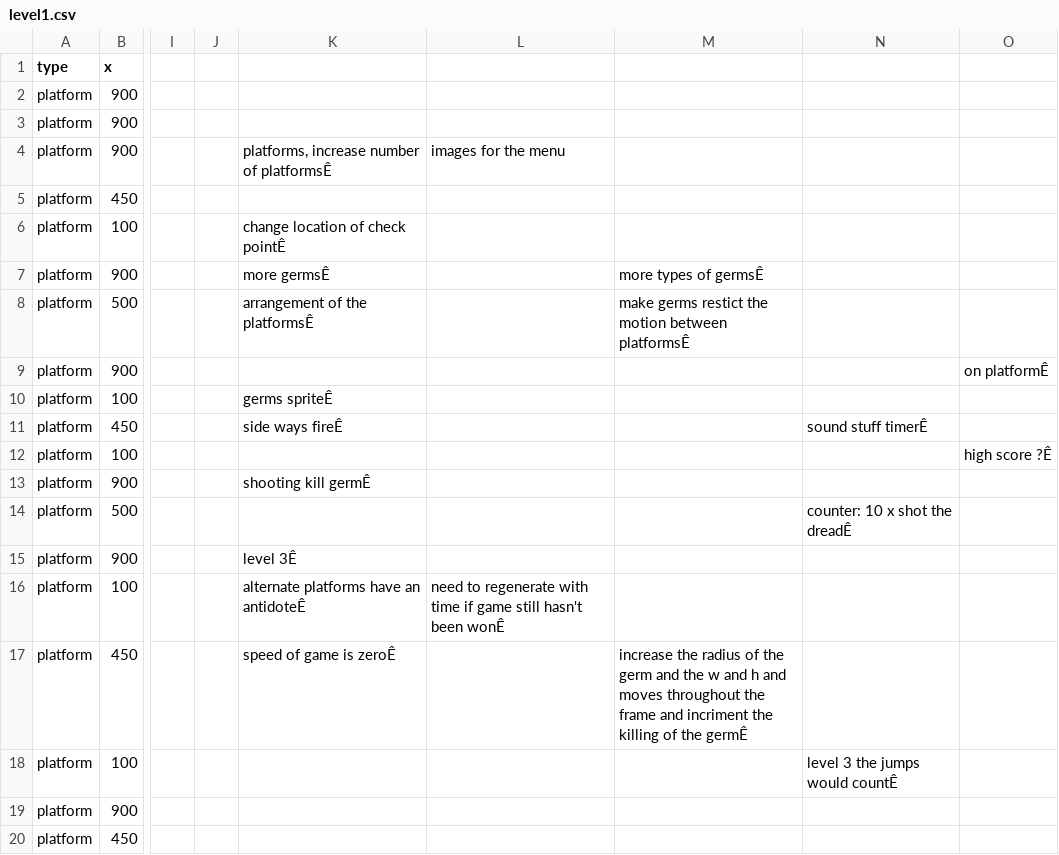
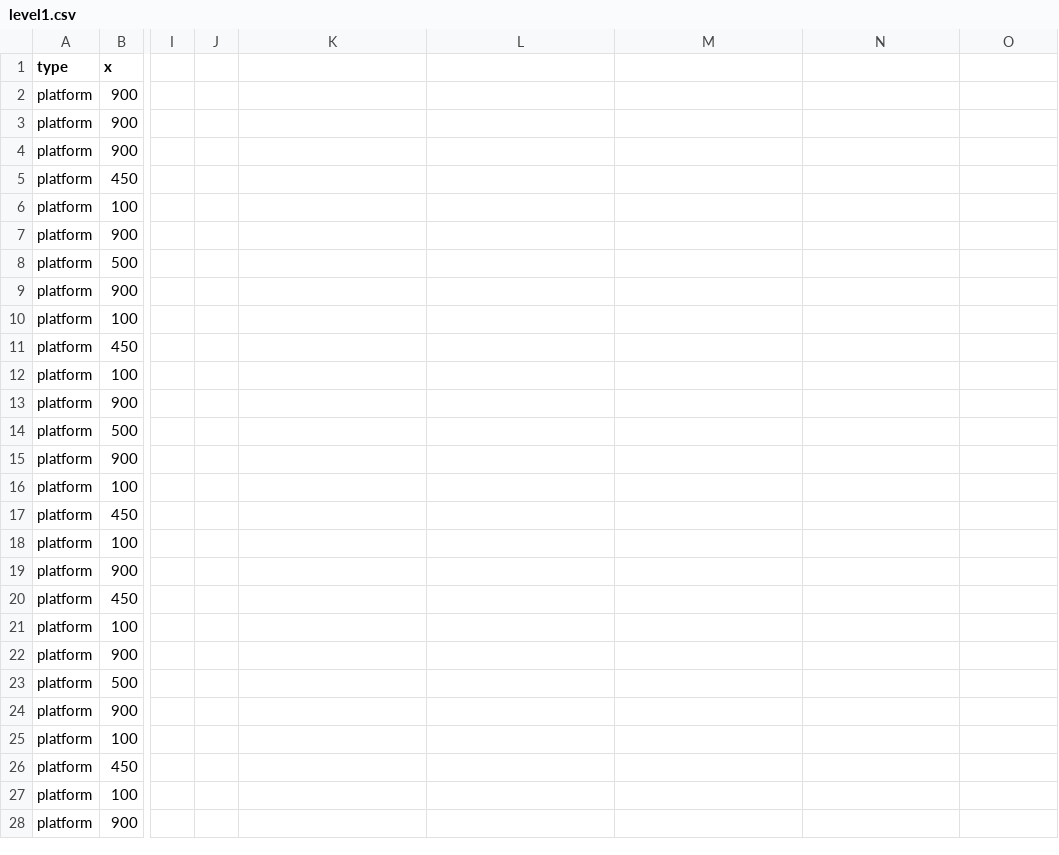
Before and after one commit to sashanksilwal/CS_FinalProject_CamAndSashank, a CSV file: The_Flu/level1.csv, drawn as a sheet; only a part is shown, gaps mark what is left out; the shorter side is filled out with more unchanged rows; the diff names each change by its address in the sheet, - before the commit and + after, or states it on an @@ line.

```diff
--- a/The_Flu/level1.csv
+++ b/The_Flu/level1.csv
-K4: platforms, increase number of platformsÊ
+K4: (empty)
-L4: images for the menu
+L4: (empty)
-K6: change location of check pointÊ
+K6: (empty)
-K7: more germsÊ
+K7: (empty)
-M7: more types of germsÊ
+M7: (empty)
-K8: arrangement of the platformsÊ
+K8: (empty)
-M8: make germs restict the motion between platformsÊ
+M8: (empty)
-O9: on platformÊ
+O9: (empty)
-K10: germs spriteÊ
+K10: (empty)
-K11: side ways fireÊ
+K11: (empty)
-N11: sound stuff timerÊ
+N11: (empty)
-O12: high score ?Ê
+O12: (empty)
-K13: shooting kill germÊ
+K13: (empty)
-N14: counter: 10 x shot the dreadÊ
+N14: (empty)
-K15: level 3Ê
+K15: (empty)
-K16: alternate platforms have an antidoteÊ
+K16: (empty)
-L16: need to regenerate with time if game still hasn't been wonÊ
+L16: (empty)
-K17: speed of game is zeroÊ
+K17: (empty)
-M17: increase the radius of the germ and the w and h and moves throughout the frame and incriment the killing of the germÊ
+M17: (empty)
-N18: level 3 the jumps would countÊ
+N18: (empty)
```
Also changed, not shown: The_Flu/level3.csv, 1 other file.
